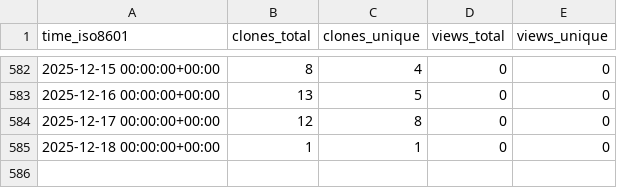
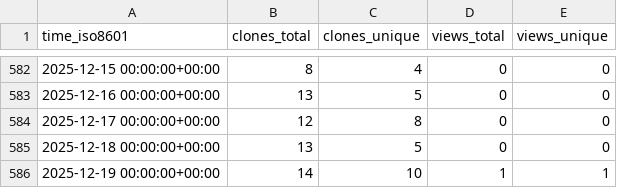
Before and after one commit to cschu/gff_quantifier, a CSV file: cschu/gff_quantifier/ghrs-data/views_clones_aggregate.csv, drawn as a sheet; only a part is shown, gaps mark what is left out.

```diff
--- a/cschu/gff_quantifier/ghrs-data/views_clones_aggregate.csv
+++ b/cschu/gff_quantifier/ghrs-data/views_clones_aggregate.csv
@@ -584,2 +584,3 @@ time_iso8601,clones_total,clones_unique,views_total,views_unique
 2025-12-17 00:00:00+00:00,12,8,0,0
-2025-12-18 00:00:00+00:00,1,1,0,0
+2025-12-18 00:00:00+00:00,13,5,0,0
+2025-12-19 00:00:00+00:00,14,10,1,1
```
Also changed, not shown: 1 other file.
